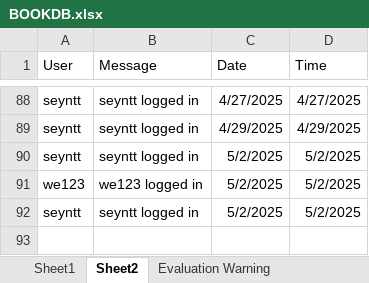
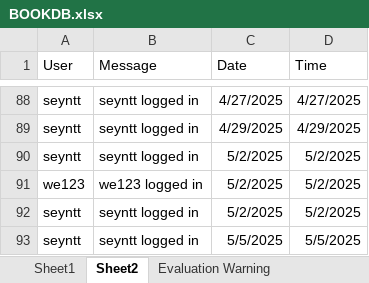
Before and after one commit to jan-seyntt01/JAN-SEYNTT, an Excel workbook: EVENTDRIVE_ALEGADO/BOOKDB.xlsx, sheet Sheet2, drawn as a sheet; only a part is shown, gaps mark what is left out; values as stored, in another font and other column widths than the file's, no borders; the diff names each change by its address in the sheet, - before the commit and + after, or states it on an @@ line.

```diff
--- a/EVENTDRIVE_ALEGADO/BOOKDB.xlsx (sheet Sheet2)
+++ b/EVENTDRIVE_ALEGADO/BOOKDB.xlsx (sheet Sheet2)
+row 93: seyntt | seyntt logged in | 5/5/2025 | 5/5/2025
```
Also changed, not shown: 7 other files.
